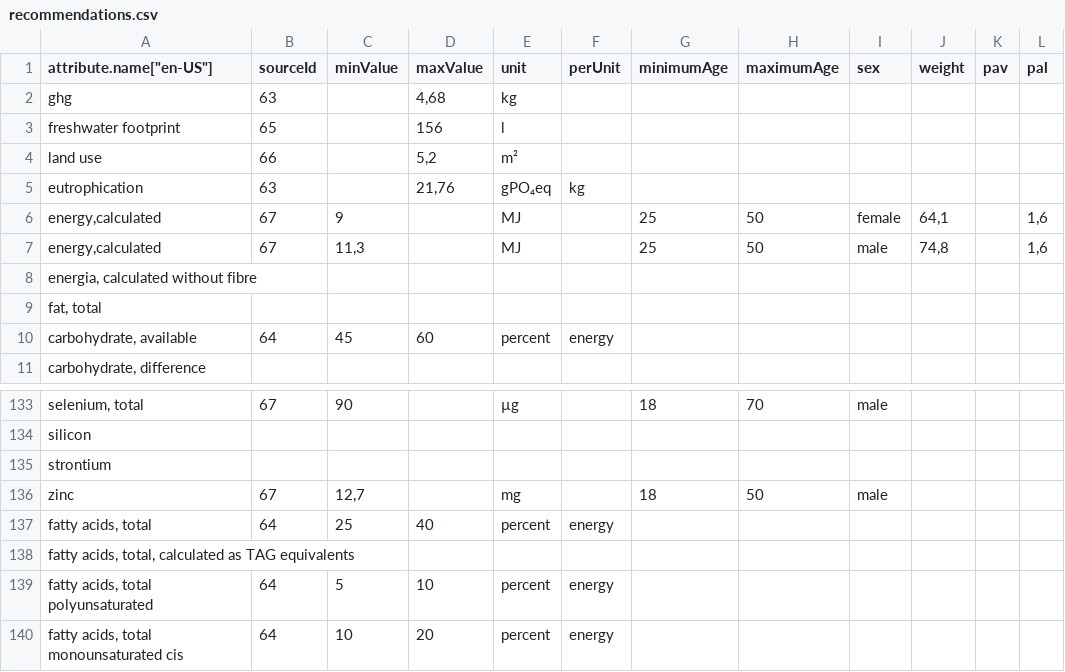
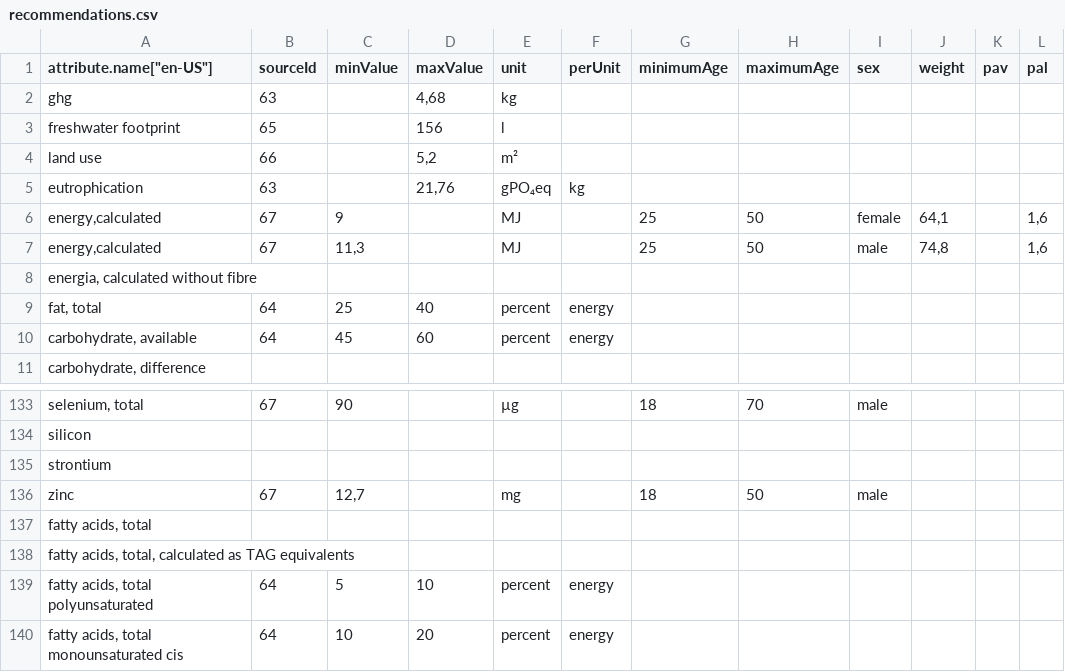
Before and after one commit to torava/pim-api, a CSV file: seeds/recommendations.csv, drawn as a sheet; only a part is shown, gaps mark what is left out; the diff names each change by its address in the sheet, - before the commit and + after, or states it on an @@ line.

Commit message:
Update recommendations

```diff
--- a/seeds/recommendations.csv
+++ b/seeds/recommendations.csv
-B9 (sourceId): (empty)
+B9 (sourceId): 64
-C9 (minValue): (empty)
+C9 (minValue): 25
-D9 (maxValue): (empty)
+D9 (maxValue): 40
-E9 (unit): (empty)
+E9 (unit): percent
-F9 (perUnit): (empty)
+F9 (perUnit): energy
-B137 (sourceId): 64
+B137 (sourceId): (empty)
-C137 (minValue): 25
+C137 (minValue): (empty)
-D137 (maxValue): 40
+D137 (maxValue): (empty)
-E137 (unit): percent
+E137 (unit): (empty)
-F137 (perUnit): energy
+F137 (perUnit): (empty)
```
